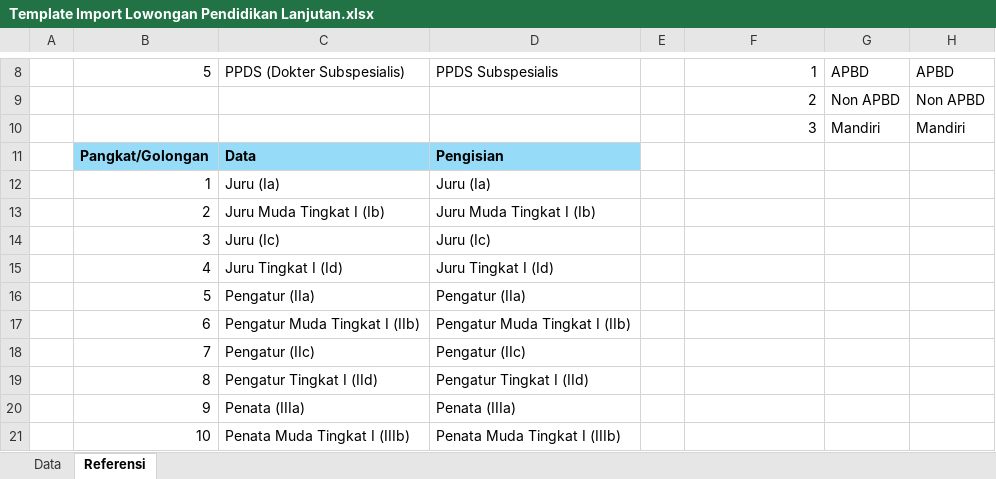
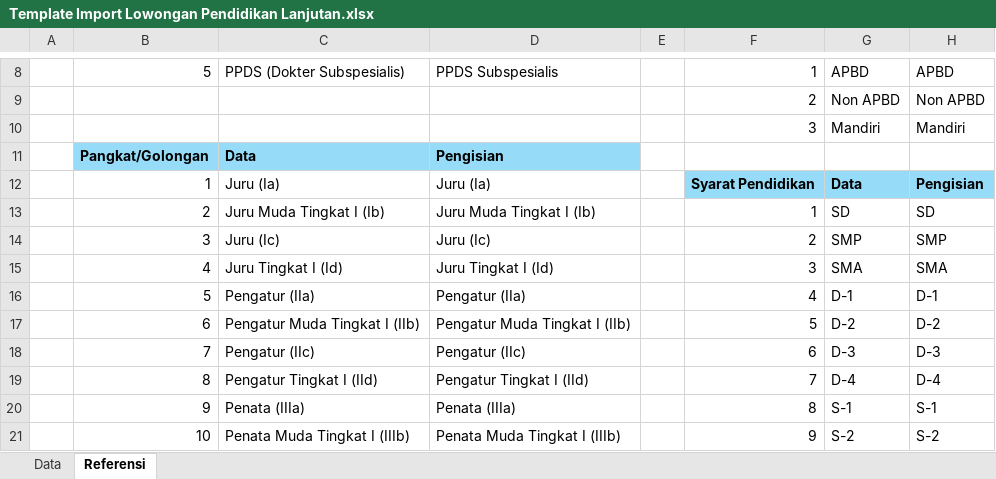
Before and after one commit to pepypeppep/blc, an Excel workbook: public/template/Template Import Lowongan Pendidikan Lanjutan.xlsx, sheet Referensi, drawn as a sheet; only a part is shown, gaps mark what is left out; values as stored, in another font and other column widths than the file's, no borders; the diff covers the shown part only; the diff names each change by its address in the sheet, - before the commit and + after, or states it on an @@ line.

Commit message:
Fix import pendidikan lanjutan

```diff
--- a/public/template/Template Import Lowongan Pendidikan Lanjutan.xlsx (sheet Referensi)
+++ b/public/template/Template Import Lowongan Pendidikan Lanjutan.xlsx (sheet Referensi)
-F12: (empty)
+F12: Syarat Pendidikan
-F12:H12 fill: none
+F12:H12 fill: #96DCF8
-G12: (empty)
+G12: Data
-H12: (empty)
+H12: Pengisian
-F13: (empty)
+F13: 1
-G13: (empty)
+G13: SD
-H13: (empty)
+H13: SD
-F14: (empty)
+F14: 2
-G14: (empty)
+G14: SMP
-H14: (empty)
+H14: SMP
-F15: (empty)
+F15: 3
-G15: (empty)
+G15: SMA
-H15: (empty)
+H15: SMA
-F16: (empty)
+F16: 4
-G16: (empty)
+G16: D-1
-H16: (empty)
+H16: D-1
-F17: (empty)
+F17: 5
-G17: (empty)
+G17: D-2
-H17: (empty)
+H17: D-2
-F18: (empty)
+F18: 6
-G18: (empty)
+G18: D-3
-H18: (empty)
+H18: D-3
-F19: (empty)
+F19: 7
-G19: (empty)
+G19: D-4
-H19: (empty)
+H19: D-4
-F20: (empty)
+F20: 8
-G20: (empty)
+G20: S-1
-H20: (empty)
+H20: S-1
-F21: (empty)
+F21: 9
-G21: (empty)
+G21: S-2
-H21: (empty)
+H21: S-2
```
Also changed, not shown: 3 edited cells elsewhere in this sheet, sheet Data, 4 other files.
